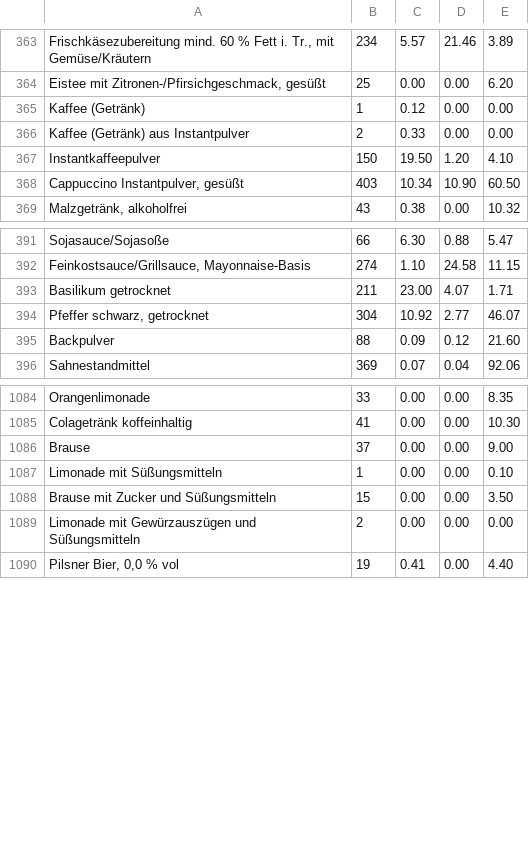
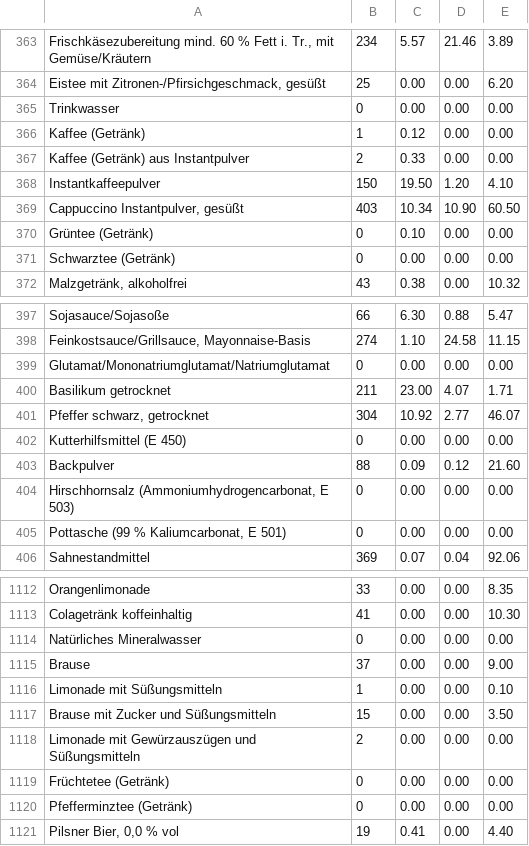
Before and after one commit to leissa/slimtrack, a TSV file: app/src/main/assets/bls_foods.tsv, drawn as a sheet; only a part is shown, gaps mark what is left out; the diff covers the shown part only; the diff names each change by its address in the sheet, - before the commit and + after, or states it on an @@ line.

```diff
--- a/app/src/main/assets/bls_foods.tsv
+++ b/app/src/main/assets/bls_foods.tsv
+row 365: Trinkwasser | 0 | 0.00 | 0.00 | 0.00
+row 370: Grüntee (Getränk) | 0 | 0.10 | 0.00 | 0.00
+row 371: Schwarztee (Getränk) | 0 | 0.00 | 0.00 | 0.00
+row 399: Glutamat/Mononatriumglutamat/Natriumglutamat | 0 | 0.00 | 0.00 | 0.00
+row 402: Kutterhilfsmittel (E 450) | 0 | 0.00 | 0.00 | 0.00
+row 404: Hirschhornsalz (Ammoniumhydrogencarbonat, E 503) | 0 | 0.00 | 0.00 | 0.00
+row 405: Pottasche (99 % Kaliumcarbonat, E 501) | 0 | 0.00 | 0.00 | 0.00
+row 1114: Natürliches Mineralwasser | 0 | 0.00 | 0.00 | 0.00
+row 1119: Früchtetee (Getränk) | 0 | 0.00 | 0.00 | 0.00
+row 1120: Pfefferminztee (Getränk) | 0 | 0.00 | 0.00 | 0.00
```
Also changed, not shown: 24 added rows elsewhere in this file, 29 other files.
